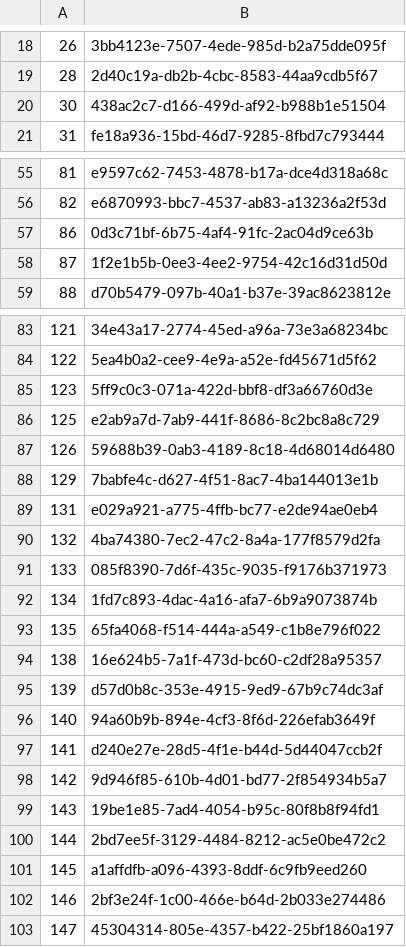
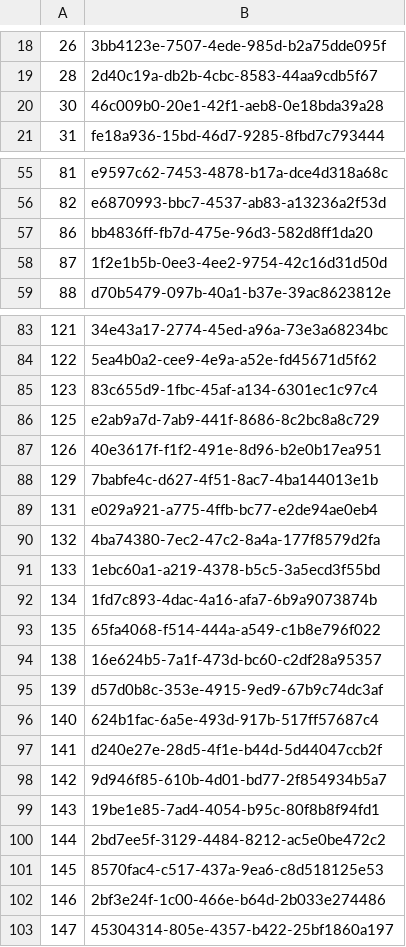
Before and after one commit to khoohoong/YTChannel, a TSV file: origin-plate-ep01-carbonara/v2/clip_jobs.tsv, drawn as a sheet; only a part is shown, gaps mark what is left out.

```diff
--- a/origin-plate-ep01-carbonara/v2/clip_jobs.tsv
+++ b/origin-plate-ep01-carbonara/v2/clip_jobs.tsv
@@ -19,3 +19,3 @@
 28	2d40c19a-db2b-4cbc-8583-44aa9cdb5f67
-30	438ac2c7-d166-499d-af92-b988b1e51504
+30	46c009b0-20e1-42f1-aeb8-0e18bda39a28
 31	fe18a936-15bd-46d7-9285-8fbd7c793444
@@ -56,3 +56,3 @@
 82	e6870993-bbc7-4537-ab83-a13236a2f53d
-86	0d3c71bf-6b75-4af4-91fc-2ac04d9ce63b
+86	bb4836ff-fb7d-475e-96d3-582d8ff1da20
 87	1f2e1b5b-0ee3-4ee2-9754-42c16d31d50d
@@ -84,5 +84,5 @@
 122	5ea4b0a2-cee9-4e9a-a52e-fd45671d5f62
-123	5ff9c0c3-071a-422d-bbf8-df3a66760d3e
+123	83c655d9-1fbc-45af-a134-6301ec1c97c4
 125	e2ab9a7d-7ab9-441f-8686-8c2bc8a8c729
-126	59688b39-0ab3-4189-8c18-4d68014d6480
+126	40e3617f-f1f2-491e-8d96-b2e0b17ea951
 129	7babfe4c-d627-4f51-8ac7-4ba144013e1b
@@ -90,3 +90,3 @@
 132	4ba74380-7ec2-47c2-8a4a-177f8579d2fa
-133	085f8390-7d6f-435c-9035-f9176b371973
+133	1ebc60a1-a219-4378-b5c5-3a5ecd3f55bd
 134	1fd7c893-4dac-4a16-afa7-6b9a9073874b
@@ -95,3 +95,3 @@
 139	d57d0b8c-353e-4915-9ed9-67b9c74dc3af
-140	94a60b9b-894e-4cf3-8f6d-226efab3649f
+140	624b1fac-6a5e-493d-917b-517ff57687c4
 141	d240e27e-28d5-4f1e-b44d-5d44047ccb2f
@@ -100,3 +100,3 @@
 144	2bd7ee5f-3129-4484-8212-ac5e0be472c2
-145	a1affdfb-a096-4393-8ddf-6c9fb9eed260
+145	8570fac4-c517-437a-9ea6-c8d518125e53
 146	2bf3e24f-1c00-466e-b64d-2b033e274486
```
Also changed, not shown: origin-plate-ep01-carbonara/v2/clip_urls.tsv, 1 other file.
